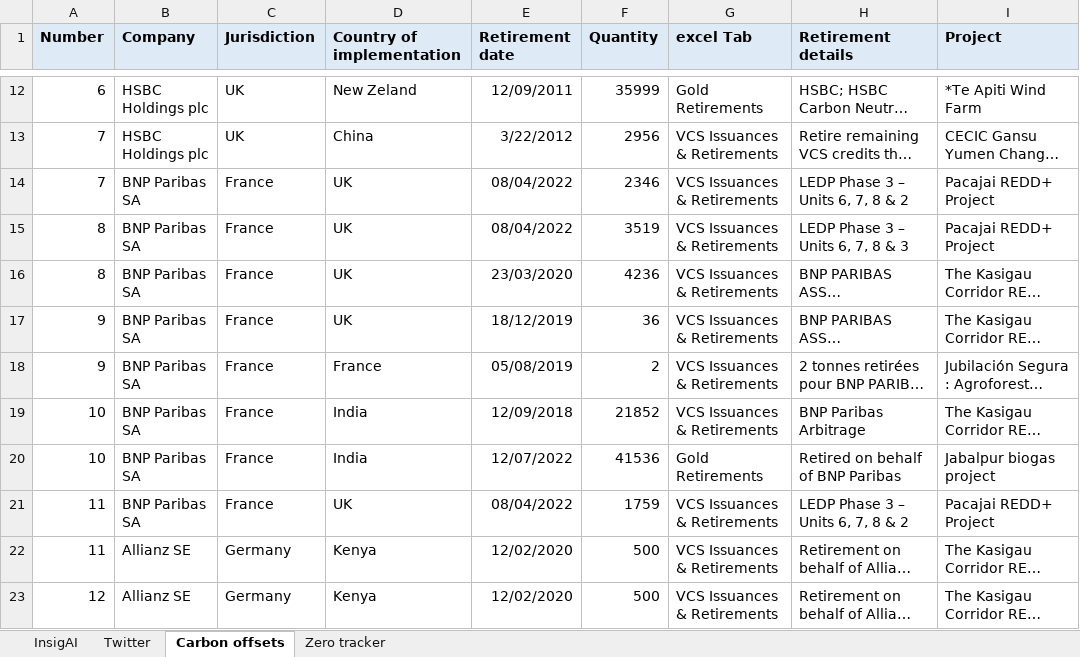
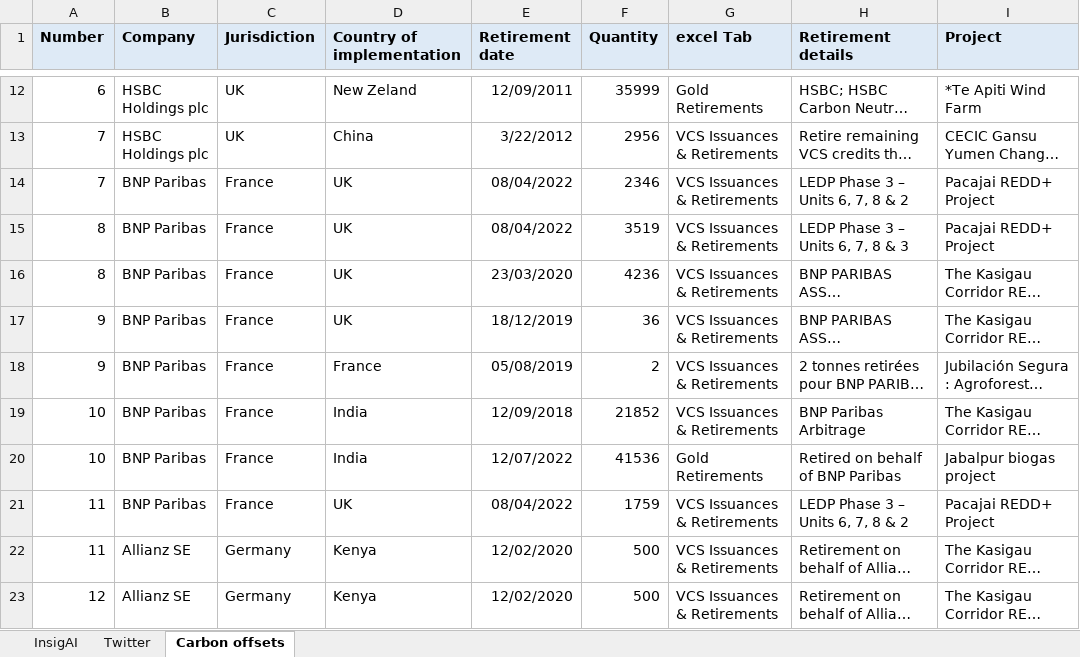
Before and after one commit to M-Abdullah-Bhatti/GreenHouse-MVP-Backend, an Excel workbook: Data collection.xlsx, sheet Carbon offsets, drawn as a sheet; only a part is shown, gaps mark what is left out; long unchanged cells end in …; values as stored, in another font and other column widths than the file's, no borders; charts and pictures and conditional formats not drawn; the diff covers the shown part only; the diff names each change by its address in the sheet, - before the commit and + after, or states it on an @@ line.

```diff
--- a/Data collection.xlsx (sheet Carbon offsets)
+++ b/Data collection.xlsx (sheet Carbon offsets)
-sheet tab: Zero tracker
-B14:B21 (Company): BNP Paribas SA
+B14:B21 (Company): BNP Paribas
```
Also changed, not shown: 20 edited cells elsewhere in this sheet, sheet InsigAI, sheet Twitter, charts or pictures, 2 other files.
